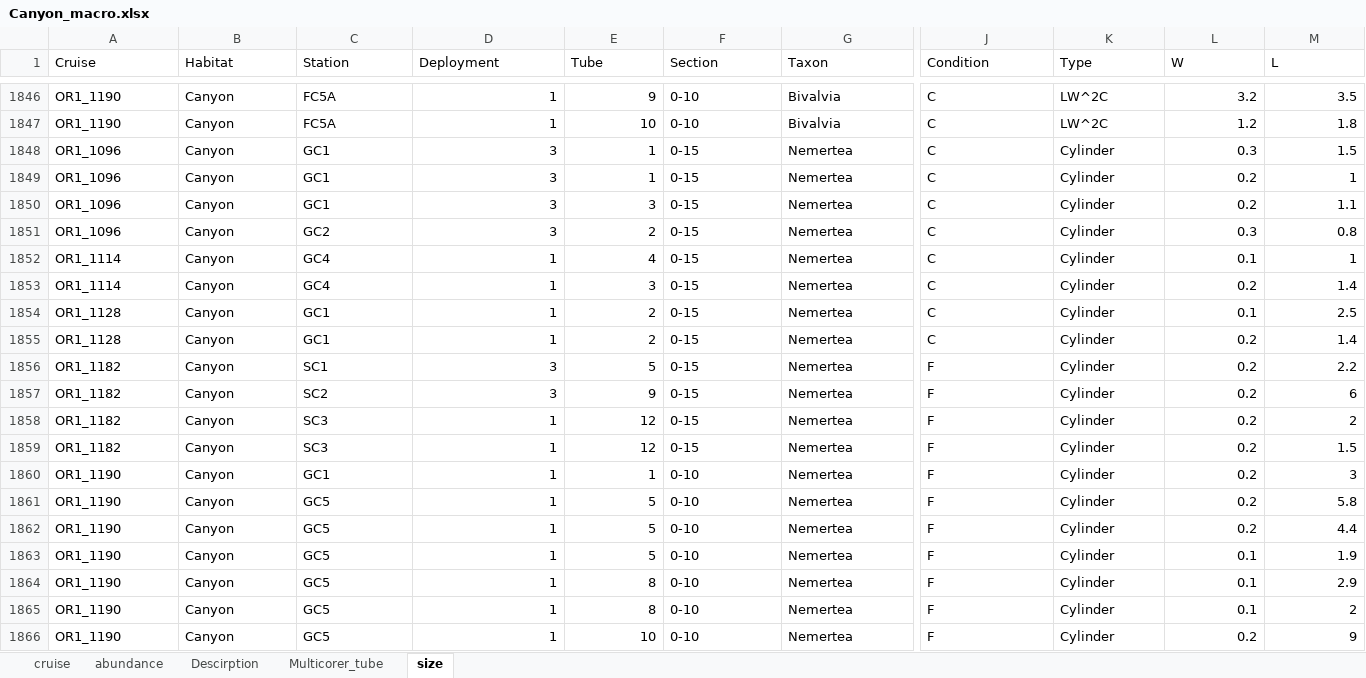
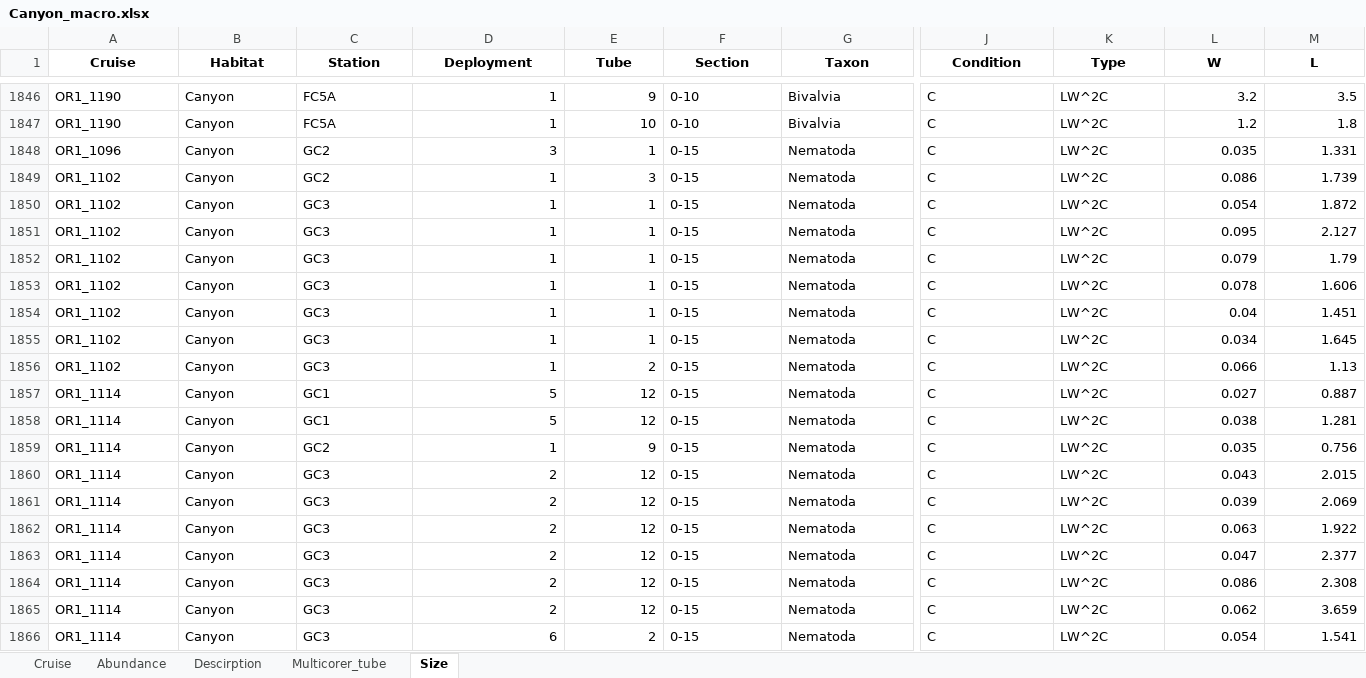
Before and after one commit to chueh1115/GPSC_data, an Excel workbook: Canyon_macro.xlsx, sheet Size, drawn as a sheet; only a part is shown, gaps mark what is left out; the shorter side is filled out with more unchanged rows; values as stored, in another font and other column widths than the file's, no borders; rows hold the shown columns only; the diff covers the shown part only; the diff names each change by its address in the sheet, - before the commit and + after, or states it on an @@ line.

```diff
--- a/Canyon_macro.xlsx (sheet Size)
+++ b/Canyon_macro.xlsx (sheet Size)
-sheet tab: cruise
+sheet tab: Cruise
-sheet tab: abundance
+sheet tab: Abundance
-sheet tab: size
+sheet tab: Size
@@ A1:M1 bold: off → on, alignment: left → center @@
+row 1848: OR1_1096 | Canyon | GC2 | 3 | 1 | 0-15 | Nematoda | C | LW^2C | 0.035 | 1.331
+row 1849: OR1_1102 | Canyon | GC2 | 1 | 3 | 0-15 | Nematoda | C | LW^2C | 0.086 | 1.739
+row 1850: OR1_1102 | Canyon | GC3 | 1 | 1 | 0-15 | Nematoda | C | LW^2C | 0.054 | 1.872
+row 1851: OR1_1102 | Canyon | GC3 | 1 | 1 | 0-15 | Nematoda | C | LW^2C | 0.095 | 2.127
+row 1852: OR1_1102 | Canyon | GC3 | 1 | 1 | 0-15 | Nematoda | C | LW^2C | 0.079 | 1.79
+row 1853: OR1_1102 | Canyon | GC3 | 1 | 1 | 0-15 | Nematoda | C | LW^2C | 0.078 | 1.606
+row 1854: OR1_1102 | Canyon | GC3 | 1 | 1 | 0-15 | Nematoda | C | LW^2C | 0.04 | 1.451
+row 1855: OR1_1102 | Canyon | GC3 | 1 | 1 | 0-15 | Nematoda | C | LW^2C | 0.034 | 1.645
+row 1856: OR1_1102 | Canyon | GC3 | 1 | 2 | 0-15 | Nematoda | C | LW^2C | 0.066 | 1.13
+row 1857: OR1_1114 | Canyon | GC1 | 5 | 12 | 0-15 | Nematoda | C | LW^2C | 0.027 | 0.887
+row 1858: OR1_1114 | Canyon | GC1 | 5 | 12 | 0-15 | Nematoda | C | LW^2C | 0.038 | 1.281
+row 1859: OR1_1114 | Canyon | GC2 | 1 | 9 | 0-15 | Nematoda | C | LW^2C | 0.035 | 0.756
+row 1860: OR1_1114 | Canyon | GC3 | 2 | 12 | 0-15 | Nematoda | C | LW^2C | 0.043 | 2.015
+row 1861: OR1_1114 | Canyon | GC3 | 2 | 12 | 0-15 | Nematoda | C | LW^2C | 0.039 | 2.069
+row 1862: OR1_1114 | Canyon | GC3 | 2 | 12 | 0-15 | Nematoda | C | LW^2C | 0.063 | 1.922
+row 1863: OR1_1114 | Canyon | GC3 | 2 | 12 | 0-15 | Nematoda | C | LW^2C | 0.047 | 2.377
+row 1864: OR1_1114 | Canyon | GC3 | 2 | 12 | 0-15 | Nematoda | C | LW^2C | 0.086 | 2.308
+row 1865: OR1_1114 | Canyon | GC3 | 2 | 12 | 0-15 | Nematoda | C | LW^2C | 0.062 | 3.659
+row 1866: OR1_1114 | Canyon | GC3 | 6 | 2 | 0-15 | Nematoda | C | LW^2C | 0.054 | 1.541
```
Also changed, not shown: 53 added rows, 1 edited cell and cell formats elsewhere in this sheet, sheet Cruise, sheet Abundance, Canyon_sediment.xlsx, 1 other file.
